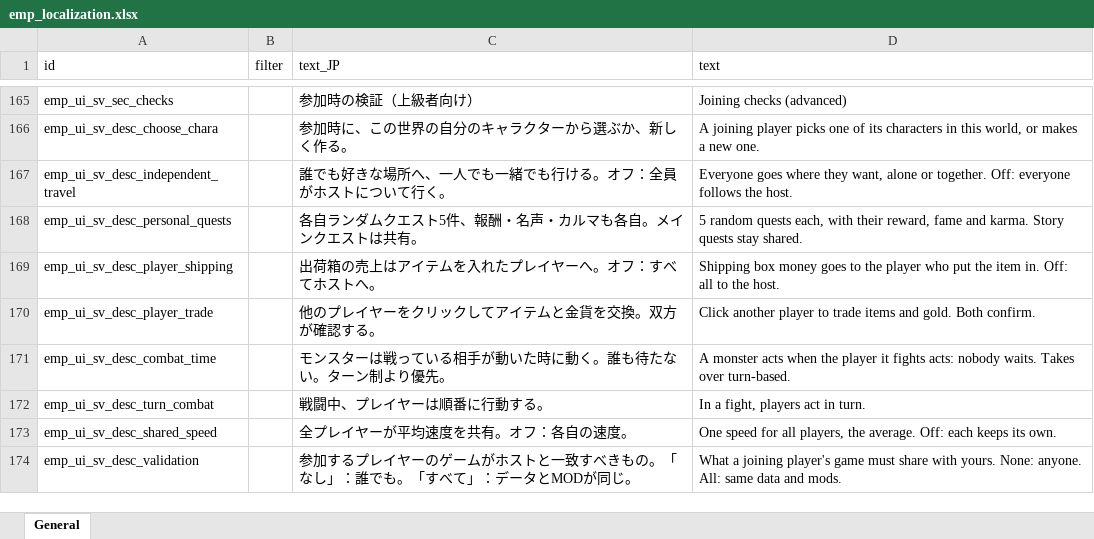
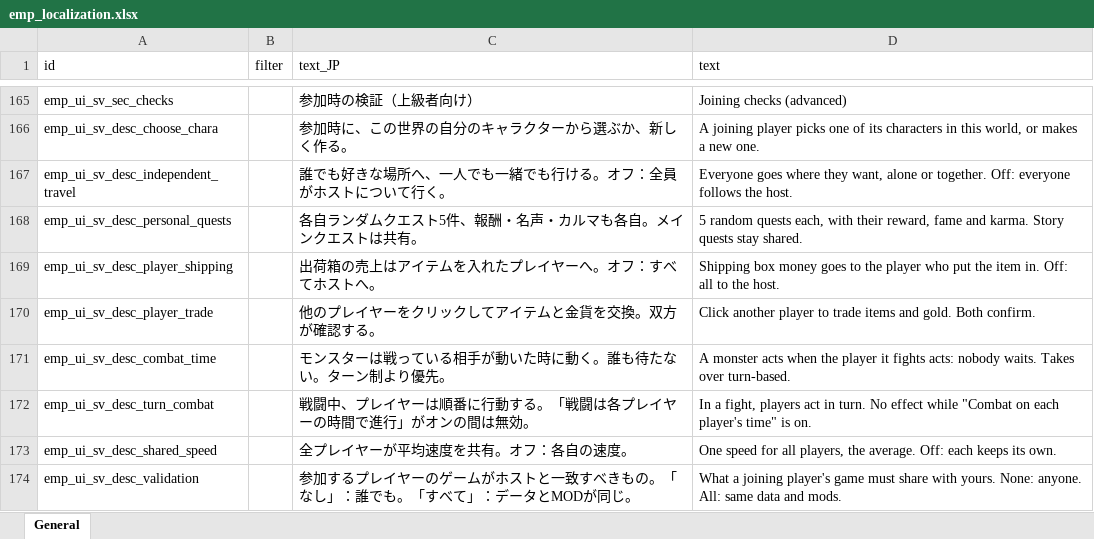
Before and after one commit to devmarcpro/elin-together, an Excel workbook: package/LangMod/EN/emp_localization.xlsx, sheet General, drawn as a sheet; only a part is shown, gaps mark what is left out; values as stored, in another font and other column widths than the file's, no borders; the diff names each change by its address in the sheet, - before the commit and + after, or states it on an @@ line.

```diff
--- a/package/LangMod/EN/emp_localization.xlsx (sheet General)
+++ b/package/LangMod/EN/emp_localization.xlsx (sheet General)
-C172 (text_JP): 戦闘中、プレイヤーは順番に行動する。
+C172 (text_JP): 戦闘中、プレイヤーは順番に行動する。「戦闘は各プレイヤーの時間で進行」がオンの間は無効。
-D172 (text): …in turn.
+D172 (text): …in turn. No effect while "Combat on each player's time" is on.
```
Also changed, not shown: 1 other file.
